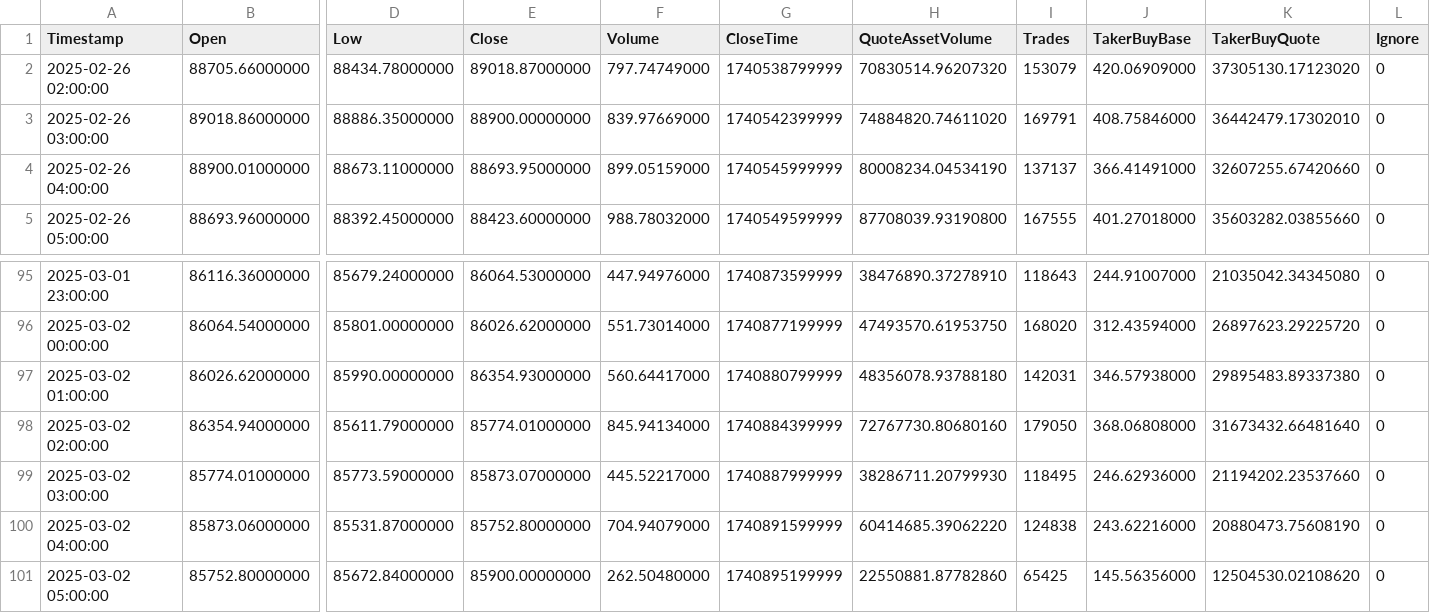
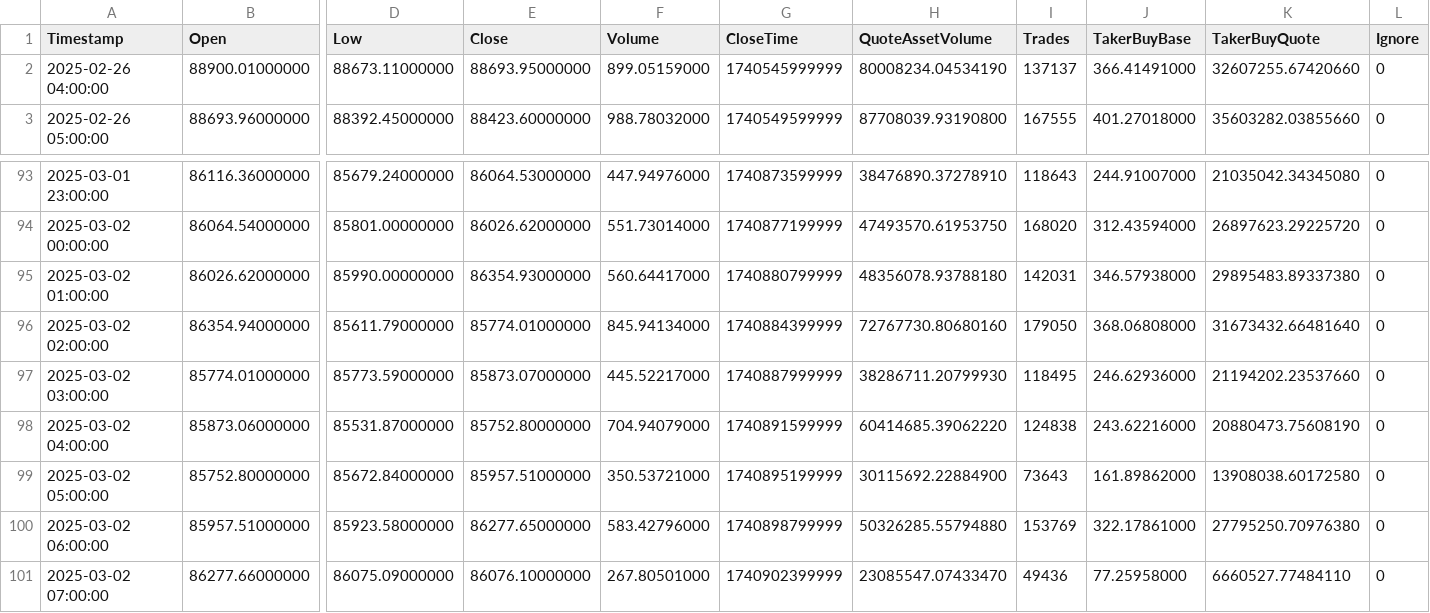
Before and after one commit to JackSuuu/analyzeGPT-cryptassist, a CSV file: analyzeGPT-backend/binance_data.csv, drawn as a sheet; only a part is shown, gaps mark what is left out; removed rows and columns are numbered as before the commit, all else as after; rows hold the shown columns only; the diff names each change by its address in the sheet, - before the commit and + after, or states it on an @@ line.

```diff
--- a/analyzeGPT-backend/binance_data.csv
+++ b/analyzeGPT-backend/binance_data.csv
-row 2: 2025-02-26 02:00:00 | 88705.66000000 | 88434.78000000 | 89018.87000000 | 797.74749000 | 1740538799999 | 70830514.96207320 | 153079 | 420.06909000 | 37305130.17123020 | 0
-row 3: 2025-02-26 03:00:00 | 89018.86000000 | 88886.35000000 | 88900.00000000 | 839.97669000 | 1740542399999 | 74884820.74611020 | 169791 | 408.75846000 | 36442479.17302010 | 0
-E99 (Close): 85900.00000000
+E99 (Close): 85957.51000000
-F99 (Volume): 262.50480000
+F99 (Volume): 350.53721000
-H99 (QuoteAssetVolume): 22550881.87782860
+H99 (QuoteAssetVolume): 30115692.22884900
-I99 (Trades): 65425
+I99 (Trades): 73643
-J99 (TakerBuyBase): 145.56356000
+J99 (TakerBuyBase): 161.89862000
-K99 (TakerBuyQuote): 12504530.02108620
+K99 (TakerBuyQuote): 13908038.60172580
+row 100: 2025-03-02 06:00:00 | 85957.51000000 | 85923.58000000 | 86277.65000000 | 583.42796000 | 1740898799999 | 50326285.55794880 | 153769 | 322.17861000 | 27795250.70976380 | 0
+row 101: 2025-03-02 07:00:00 | 86277.66000000 | 86075.09000000 | 86076.10000000 | 267.80501000 | 1740902399999 | 23085547.07433470 | 49436 | 77.25958000 | 6660527.77484110 | 0
```
Also changed, not shown: 16 other files.
